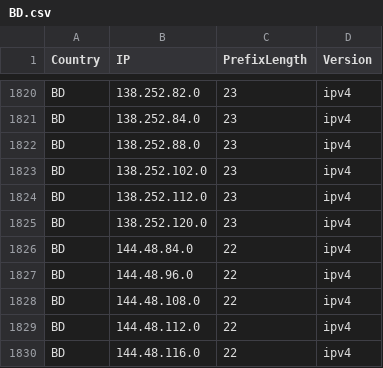
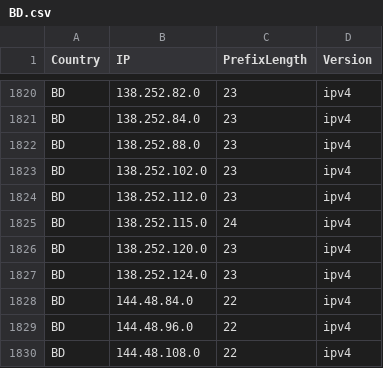
Before and after one commit to HotCakeX/Official-IANA-IP-blocks, a CSV file: CSV/IPV4/BD.csv, drawn as a sheet; only a part is shown, gaps mark what is left out; the shorter side is filled out with more unchanged rows.

Commit message:
updating sources and list

```diff
--- a/CSV/IPV4/BD.csv
+++ b/CSV/IPV4/BD.csv
@@ -1824,3 +1824,5 @@ BD,138.252.102.0,23,ipv4
 BD,138.252.112.0,23,ipv4
+BD,138.252.115.0,24,ipv4
 BD,138.252.120.0,23,ipv4
+BD,138.252.124.0,23,ipv4
 BD,144.48.84.0,22,ipv4
```
Also changed, not shown: CSV/IPV4/AU.csv, CSV/IPV4/ID.csv, 33 other files.
